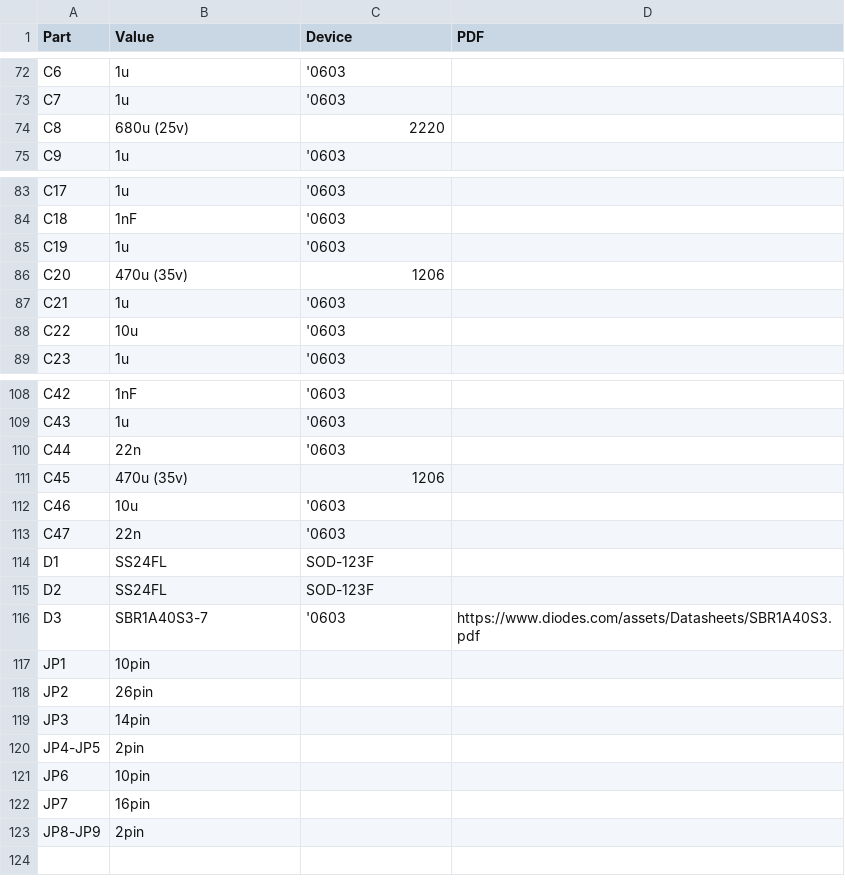
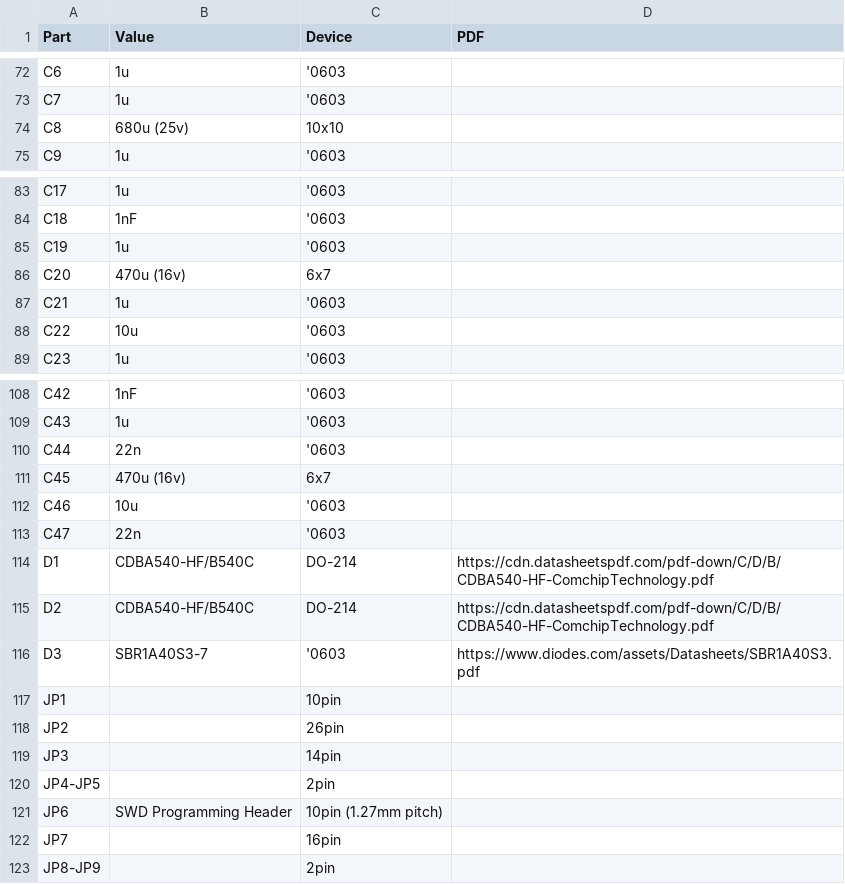
Before and after one commit to dimecho/Open-Inverter-WebInterface, a CSV file: Web/pcb/Hardware v3.0/bom/base_board7.csv, drawn as a sheet; only a part is shown, gaps mark what is left out; the diff covers the shown part only.

```diff
--- a/Web/pcb/Hardware v3.0/bom/base_board7.csv
+++ b/Web/pcb/Hardware v3.0/bom/base_board7.csv
@@ -73,3 +73,3 @@ C6,1u,'0603,
 C7,1u,'0603,
-C8,680u (25v),2220,
+C8,680u (25v),10x10,
 C9,1u,'0603,
@@ -85,3 +85,3 @@ C18,1nF,'0603,
 C19,1u,'0603,
-C20,470u (35v),1206,
+C20,470u (16v),6x7,
 C21,1u,'0603,
@@ -110,14 +110,14 @@ C43,1u,'0603,
 C44,22n,'0603,
-C45,470u (35v),1206,
+C45,470u (16v),6x7,
 C46,10u,'0603,
 C47,22n,'0603,
-D1,SS24FL,SOD-123F,
-D2,SS24FL,SOD-123F,
+D1,CDBA540-HF/B540C,DO-214,https://cdn.datasheetspdf.com/pdf-down/C/D/B/CDBA540-HF-ComchipTechnology.pdf
+D2,CDBA540-HF/B540C,DO-214,https://cdn.datasheetspdf.com/pdf-down/C/D/B/CDBA540-HF-ComchipTechnology.pdf
 D3,SBR1A40S3-7,'0603,https://www.diodes.com/assets/Datasheets/SBR1A40S3.pdf
-JP1,10pin,,
-JP2,26pin,,
-JP3,14pin,,
-JP4-JP5,2pin,,
-JP6,10pin,,
-JP7,16pin,,
-JP8-JP9,2pin,,
+JP1,,10pin,
+JP2,,26pin,
+JP3,,14pin,
+JP4-JP5,,2pin,
+JP6,SWD Programming Header,10pin (1.27mm pitch),
+JP7,,16pin,
+JP8-JP9,,2pin,
```
Also changed, not shown: 17 edited cells elsewhere in this file, 6 other files.
